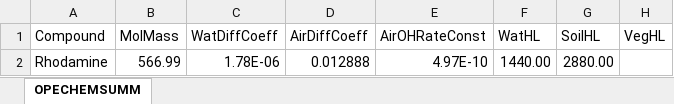
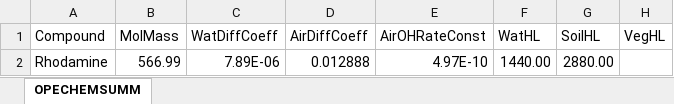
Before and after one commit to tfmrodge/BioretentionBlues, an Excel workbook: Rhodamine_CHEMSUMM.xlsx, sheet OPECHEMSUMM, drawn as a sheet; only a part is shown; values as stored, in another font and other column widths than the file's, no borders; the diff names each change by its address in the sheet, - before the commit and + after, or states it on an @@ line.

```diff
--- a/Rhodamine_CHEMSUMM.xlsx (sheet OPECHEMSUMM)
+++ b/Rhodamine_CHEMSUMM.xlsx (sheet OPECHEMSUMM)
-C2 (WatDiffCoeff): 1.78E-06
+C2 (WatDiffCoeff): 7.89E-06
```
Also changed, not shown: Bromide_CHEMSUMM.xlsx, Kortright_BC.xlsx, 25 other files.
